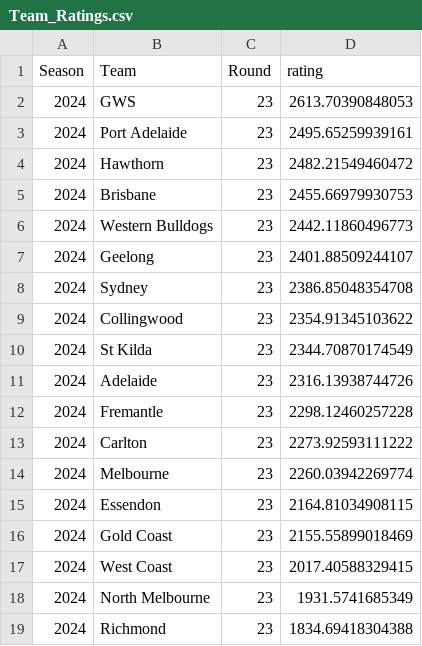
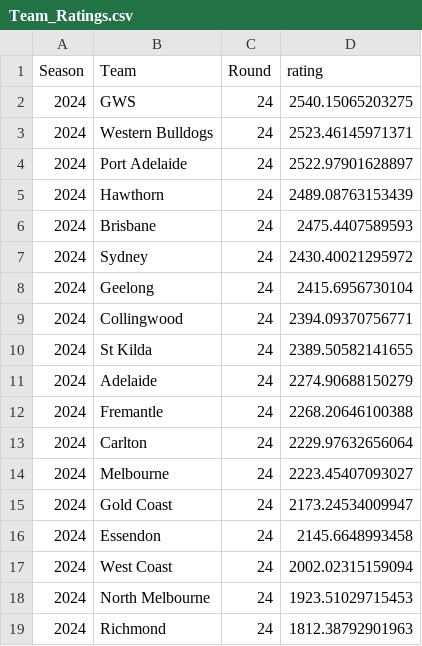
Before and after one commit to mitch-mooney/AFL_Predictions, a CSV file: csv_files/Team_Ratings.csv, drawn as a sheet.

```diff
--- a/csv_files/Team_Ratings.csv
+++ b/csv_files/Team_Ratings.csv
@@ -1,19 +1,19 @@
 "Season","Team","Round","rating"
-2024,"GWS",23,2613.70390848053
-2024,"Port Adelaide",23,2495.65259939161
-2024,"Hawthorn",23,2482.21549460472
-2024,"Brisbane",23,2455.66979930753
-2024,"Western Bulldogs",23,2442.11860496773
-2024,"Geelong",23,2401.88509244107
-2024,"Sydney",23,2386.85048354708
-2024,"Collingwood",23,2354.91345103622
-2024,"St Kilda",23,2344.70870174549
-2024,"Adelaide",23,2316.13938744726
-2024,"Fremantle",23,2298.12460257228
-2024,"Carlton",23,2273.92593111222
-2024,"Melbourne",23,2260.03942269774
-2024,"Essendon",23,2164.81034908115
-2024,"Gold Coast",23,2155.55899018469
-2024,"West Coast",23,2017.40588329415
-2024,"North Melbourne",23,1931.5741685349
-2024,"Richmond",23,1834.69418304388
+2024,"GWS",24,2540.15065203275
+2024,"Western Bulldogs",24,2523.46145971371
+2024,"Port Adelaide",24,2522.97901628897
+2024,"Hawthorn",24,2489.08763153439
+2024,"Brisbane",24,2475.4407589593
+2024,"Sydney",24,2430.40021295972
+2024,"Geelong",24,2415.6956730104
+2024,"Collingwood",24,2394.09370756771
+2024,"St Kilda",24,2389.50582141655
+2024,"Adelaide",24,2274.90688150279
+2024,"Fremantle",24,2268.20646100388
+2024,"Carlton",24,2229.97632656064
+2024,"Melbourne",24,2223.45407093027
+2024,"Gold Coast",24,2173.24534009947
+2024,"Essendon",24,2145.6648993458
+2024,"West Coast",24,2002.02315159094
+2024,"North Melbourne",24,1923.51029715453
+2024,"Richmond",24,1812.38792901963
```
Also changed, not shown: csv_files/betting_odds.csv, csv_files/round_predictions.csv, 1 other file.
